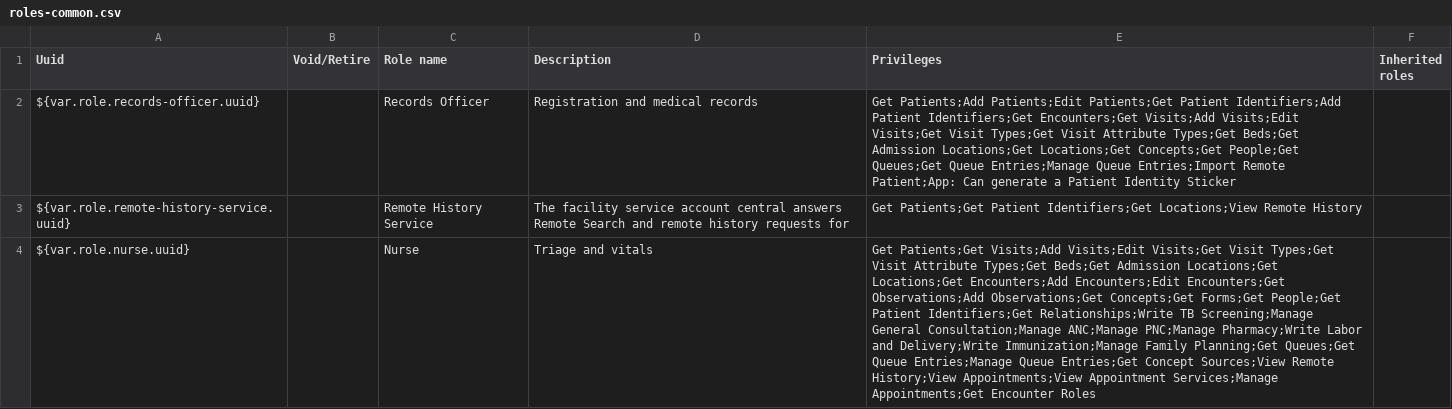
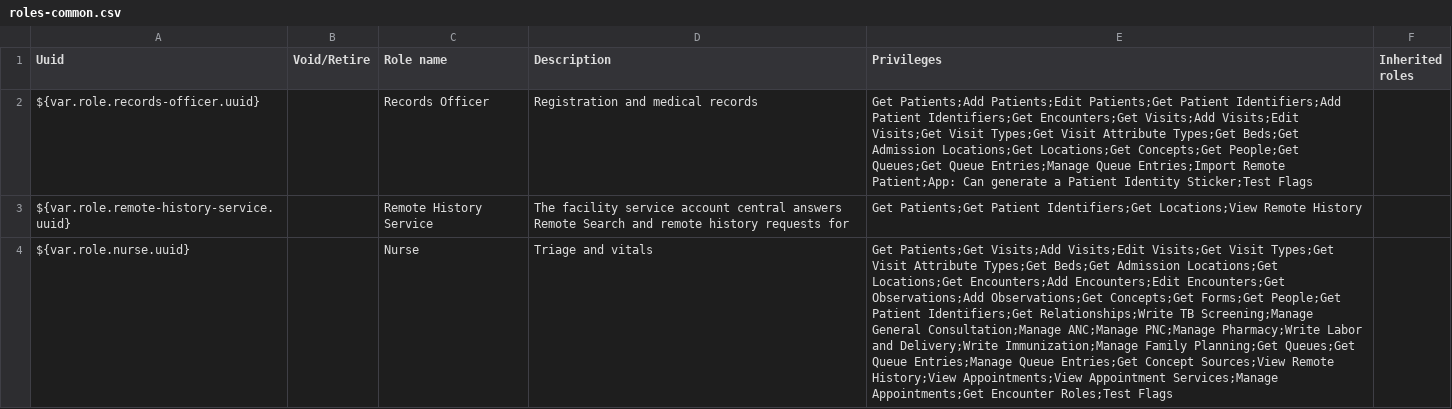
Before and after one commit to IntelliSOFT-Consulting/liberia-emr, a CSV file: content-packages/content-common/configuration/backend_configuration/roles/roles-common.csv, drawn as a sheet; only a part is shown; the diff covers the shown part only; the diff names each change by its address in the sheet, - before the commit and + after, or states it on an @@ line.

Commit message:
fix(content): grant Test Flags to patient chart roles [LE-639]
The patient flags banner reads flag definitions, which need Test Flags; without it every non-admin role saw a 403 under the patient banner.

```diff
--- a/content-packages/content-common/configuration/backend_configuration/roles/roles-common.csv
+++ b/content-packages/content-common/configuration/backend_configuration/roles/roles-common.csv
-E2 (Privileges): …Patient Identity Sticker
+E2 (Privileges): …Patient Identity Sticker;Test Flags
-E4 (Privileges): …Appointments;Get Encounter Roles
+E4 (Privileges): …Appointments;Get Encounter Roles;Test Flags
```
Also changed, not shown: 9 edited cells elsewhere in this file.
